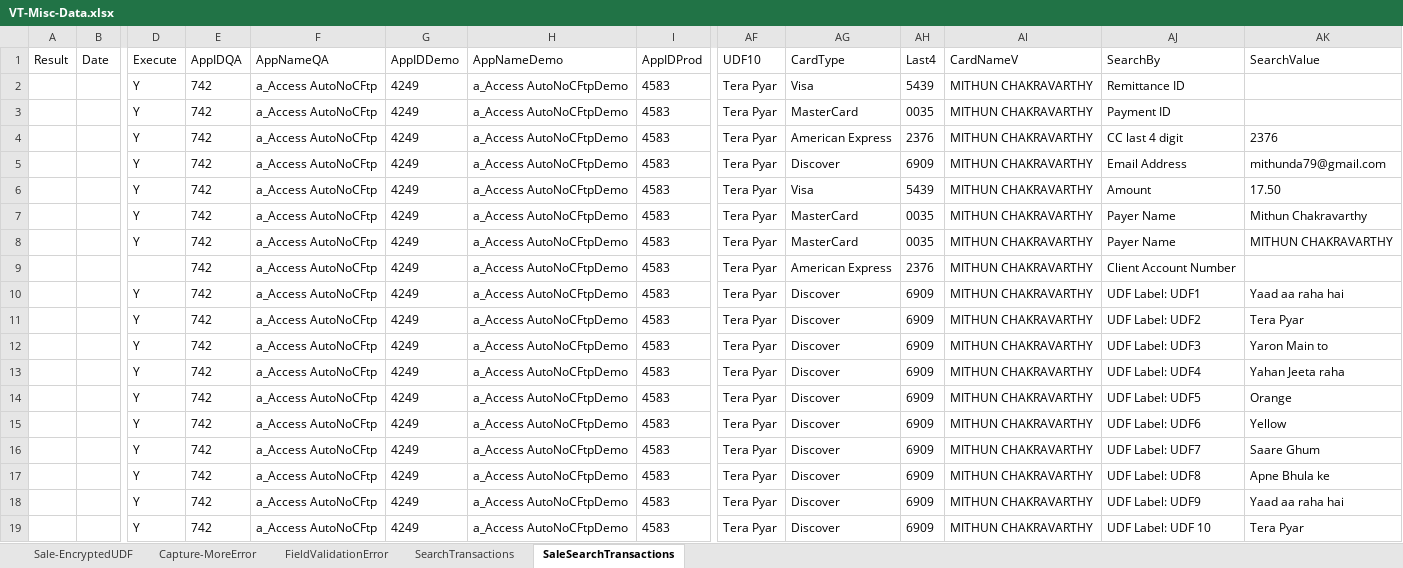
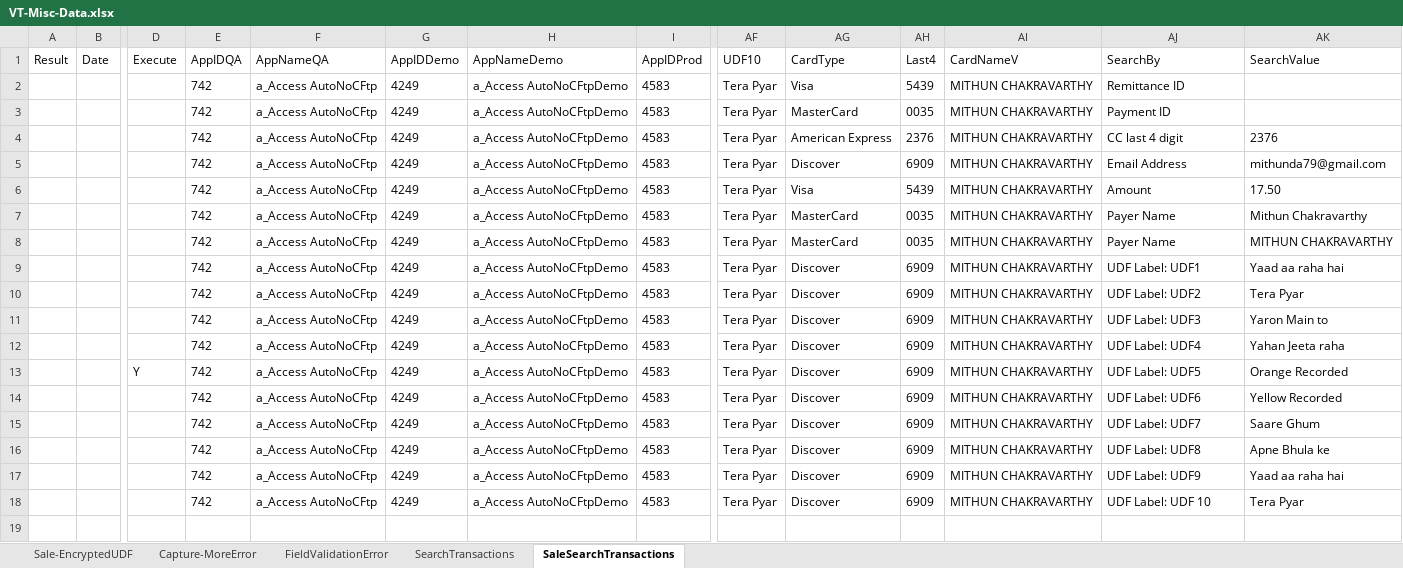
Before and after one commit to dcusend/KatalonData, an Excel workbook: Bootstrap/VT-Misc-Data.xlsx, sheet SaleSearchTransactions, drawn as a sheet; only a part is shown, gaps mark what is left out; values as stored, in another font and other column widths than the file's, no borders; removed rows and columns are numbered as before the commit, all else as after; rows hold the shown columns only; the diff names each change by its address in the sheet, - before the commit and + after, or states it on an @@ line.

```diff
--- a/Bootstrap/VT-Misc-Data.xlsx (sheet SaleSearchTransactions)
+++ b/Bootstrap/VT-Misc-Data.xlsx (sheet SaleSearchTransactions)
-D2:D8 (Execute): Y
+D2:D8 (Execute): (empty)
-row 9:  |  |  | 742 | a_Access AutoNoCFtp | 4249 | a_Access AutoNoCFtpDemo | 4583 | Tera Pyar | American Express | 2376 | MITHUN CHAKRAVARTHY | Client Account Number
-D9:D12 (Execute): Y
+D9:D12 (Execute): (empty)
-AK13 (SearchValue): Orange
+AK13 (SearchValue): Orange Recorded
-D14:D18 (Execute): Y
+D14:D18 (Execute): (empty)
-AK14 (SearchValue): Yellow
+AK14 (SearchValue): Yellow Recorded
```
Also changed, not shown: 1 other file.
